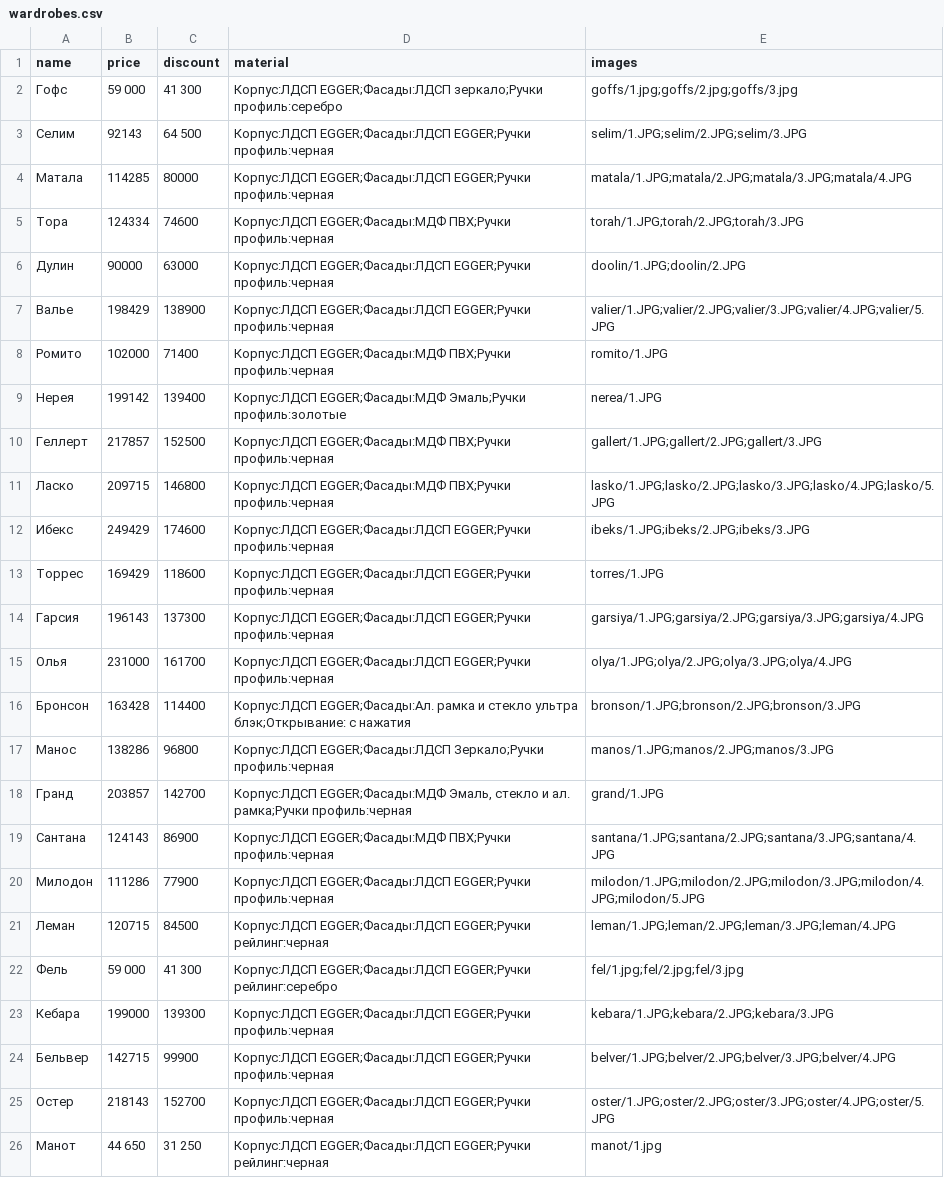
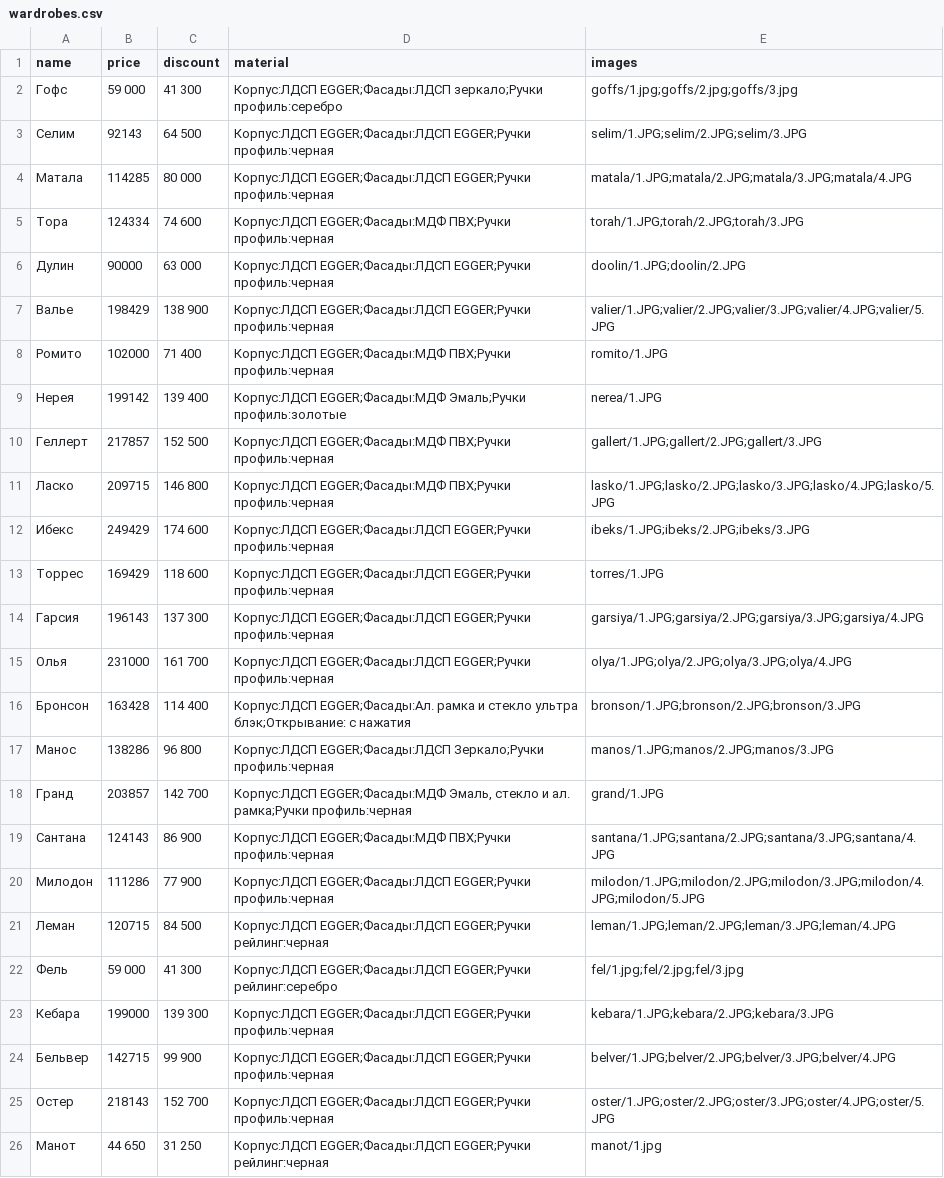
Before and after one commit to adwinadwinov/doma-horosho-landing-5.12.24, a CSV file: php/db/wardrobes.csv, drawn as a sheet.

```diff
--- a/php/db/wardrobes.csv
+++ b/php/db/wardrobes.csv
@@ -5,46 +5,46 @@ name,price,discount,material,images
 ",selim/1.JPG;selim/2.JPG;selim/3.JPG
-Матала,114285,80000,"Корпус:ЛДСП EGGER;Фасады:ЛДСП EGGER;Ручки профиль:черная
-",matala/1.JPG;matala/2.JPG;matala/3.JPG;matala/4.JPG
-Тора,124334,74600,"Корпус:ЛДСП EGGER;Фасады:МДФ ПВХ;Ручки профиль:черная
-",torah/1.JPG;torah/2.JPG;torah/3.JPG
-Дулин,90000,63000,"Корпус:ЛДСП EGGER;Фасады:ЛДСП EGGER;Ручки профиль:черная
-",doolin/1.JPG;doolin/2.JPG
-Валье,198429,138900,"Корпус:ЛДСП EGGER;Фасады:ЛДСП EGGER;Ручки профиль:черная
-",valier/1.JPG;valier/2.JPG;valier/3.JPG;valier/4.JPG;valier/5.JPG
-Ромито,102000,71400,"Корпус:ЛДСП EGGER;Фасады:МДФ ПВХ;Ручки профиль:черная
-",romito/1.JPG
-Нерея,199142,139400,"Корпус:ЛДСП EGGER;Фасады:МДФ Эмаль;Ручки профиль:золотые
-",nerea/1.JPG
-Геллерт,217857,152500,"Корпус:ЛДСП EGGER;Фасады:МДФ ПВХ;Ручки профиль:черная
-",gallert/1.JPG;gallert/2.JPG;gallert/3.JPG
-Ласко,209715,146800,"Корпус:ЛДСП EGGER;Фасады:МДФ ПВХ;Ручки профиль:черная
-",lasko/1.JPG;lasko/2.JPG;lasko/3.JPG;lasko/4.JPG;lasko/5.JPG
-Ибекс,249429,174600,"Корпус:ЛДСП EGGER;Фасады:ЛДСП EGGER;Ручки профиль:черная
-",ibeks/1.JPG;ibeks/2.JPG;ibeks/3.JPG
-Торрес,169429,118600,"Корпус:ЛДСП EGGER;Фасады:ЛДСП EGGER;Ручки профиль:черная
-",torres/1.JPG
-Гарсия,196143,137300,"Корпус:ЛДСП EGGER;Фасады:ЛДСП EGGER;Ручки профиль:черная
-",garsiya/1.JPG;garsiya/2.JPG;garsiya/3.JPG;garsiya/4.JPG
-Олья,231000,161700,"Корпус:ЛДСП EGGER;Фасады:ЛДСП EGGER;Ручки профиль:черная
-",olya/1.JPG;olya/2.JPG;olya/3.JPG;olya/4.JPG
-Бронсон,163428,114400,"Корпус:ЛДСП EGGER;Фасады:Ал. рамка и стекло ультра блэк;Открывание: с нажатия
-",bronson/1.JPG;bronson/2.JPG;bronson/3.JPG
-Манос,138286,96800,"Корпус:ЛДСП EGGER;Фасады:ЛДСП Зеркало;Ручки профиль:черная
-",manos/1.JPG;manos/2.JPG;manos/3.JPG
-Гранд,203857,142700,"Корпус:ЛДСП EGGER;Фасады:МДФ Эмаль, стекло и ал. рамка;Ручки профиль:черная
-",grand/1.JPG
-Сантана,124143,86900,"Корпус:ЛДСП EGGER;Фасады:МДФ ПВХ;Ручки профиль:черная
-",santana/1.JPG;santana/2.JPG;santana/3.JPG;santana/4.JPG
-Милодон,111286,77900,"Корпус:ЛДСП EGGER;Фасады:ЛДСП EGGER;Ручки профиль:черная
-",milodon/1.JPG;milodon/2.JPG;milodon/3.JPG;milodon/4.JPG;milodon/5.JPG
-Леман,120715,84500,"Корпус:ЛДСП EGGER;Фасады:ЛДСП EGGER;Ручки рейлинг:черная
-",leman/1.JPG;leman/2.JPG;leman/3.JPG;leman/4.JPG
+Матала,114285,80 000,"Корпус:ЛДСП EGGER;Фасады:ЛДСП EGGER;Ручки профиль:черная
+",matala/1.JPG;matala/2.JPG;matala/3.JPG;matala/4.JPG
+Тора,124334,74 600,"Корпус:ЛДСП EGGER;Фасады:МДФ ПВХ;Ручки профиль:черная
+",torah/1.JPG;torah/2.JPG;torah/3.JPG
+Дулин,90000,63 000,"Корпус:ЛДСП EGGER;Фасады:ЛДСП EGGER;Ручки профиль:черная
+",doolin/1.JPG;doolin/2.JPG
+Валье,198429,138 900,"Корпус:ЛДСП EGGER;Фасады:ЛДСП EGGER;Ручки профиль:черная
+",valier/1.JPG;valier/2.JPG;valier/3.JPG;valier/4.JPG;valier/5.JPG
+Ромито,102000,71 400,"Корпус:ЛДСП EGGER;Фасады:МДФ ПВХ;Ручки профиль:черная
+",romito/1.JPG
+Нерея,199142,139 400,"Корпус:ЛДСП EGGER;Фасады:МДФ Эмаль;Ручки профиль:золотые
+",nerea/1.JPG
+Геллерт,217857,152 500,"Корпус:ЛДСП EGGER;Фасады:МДФ ПВХ;Ручки профиль:черная
+",gallert/1.JPG;gallert/2.JPG;gallert/3.JPG
+Ласко,209715,146 800,"Корпус:ЛДСП EGGER;Фасады:МДФ ПВХ;Ручки профиль:черная
+",lasko/1.JPG;lasko/2.JPG;lasko/3.JPG;lasko/4.JPG;lasko/5.JPG
+Ибекс,249429,174 600,"Корпус:ЛДСП EGGER;Фасады:ЛДСП EGGER;Ручки профиль:черная
+",ibeks/1.JPG;ibeks/2.JPG;ibeks/3.JPG
+Торрес,169429,118 600,"Корпус:ЛДСП EGGER;Фасады:ЛДСП EGGER;Ручки профиль:черная
+",torres/1.JPG
+Гарсия,196143,137 300,"Корпус:ЛДСП EGGER;Фасады:ЛДСП EGGER;Ручки профиль:черная
+",garsiya/1.JPG;garsiya/2.JPG;garsiya/3.JPG;garsiya/4.JPG
+Олья,231000,161 700,"Корпус:ЛДСП EGGER;Фасады:ЛДСП EGGER;Ручки профиль:черная
+",olya/1.JPG;olya/2.JPG;olya/3.JPG;olya/4.JPG
+Бронсон,163428,114 400,"Корпус:ЛДСП EGGER;Фасады:Ал. рамка и стекло ультра блэк;Открывание: с нажатия
+",bronson/1.JPG;bronson/2.JPG;bronson/3.JPG
+Манос,138286,96 800,"Корпус:ЛДСП EGGER;Фасады:ЛДСП Зеркало;Ручки профиль:черная
+",manos/1.JPG;manos/2.JPG;manos/3.JPG
+Гранд,203857,142 700,"Корпус:ЛДСП EGGER;Фасады:МДФ Эмаль, стекло и ал. рамка;Ручки профиль:черная
+",grand/1.JPG
+Сантана,124143,86 900,"Корпус:ЛДСП EGGER;Фасады:МДФ ПВХ;Ручки профиль:черная
+",santana/1.JPG;santana/2.JPG;santana/3.JPG;santana/4.JPG
+Милодон,111286,77 900,"Корпус:ЛДСП EGGER;Фасады:ЛДСП EGGER;Ручки профиль:черная
+",milodon/1.JPG;milodon/2.JPG;milodon/3.JPG;milodon/4.JPG;milodon/5.JPG
+Леман,120715,84 500,"Корпус:ЛДСП EGGER;Фасады:ЛДСП EGGER;Ручки рейлинг:черная
+",leman/1.JPG;leman/2.JPG;leman/3.JPG;leman/4.JPG
 Фель,59 000,41 300,"Корпус:ЛДСП EGGER;Фасады:ЛДСП EGGER;Ручки рейлинг:серебро
 ",fel/1.jpg;fel/2.jpg;fel/3.jpg
-Кебара,199000,139300,"Корпус:ЛДСП EGGER;Фасады:ЛДСП EGGER;Ручки профиль:черная
-",kebara/1.JPG;kebara/2.JPG;kebara/3.JPG
-Бельвер,142715,99900,"Корпус:ЛДСП EGGER;Фасады:ЛДСП EGGER;Ручки профиль:черная
-",belver/1.JPG;belver/2.JPG;belver/3.JPG;belver/4.JPG
-Остер,218143,152700,"Корпус:ЛДСП EGGER;Фасады:ЛДСП EGGER;Ручки профиль:черная
-",oster/1.JPG;oster/2.JPG;oster/3.JPG;oster/4.JPG;oster/5.JPG
+Кебара,199000,139 300,"Корпус:ЛДСП EGGER;Фасады:ЛДСП EGGER;Ручки профиль:черная
+",kebara/1.JPG;kebara/2.JPG;kebara/3.JPG
+Бельвер,142715,99 900,"Корпус:ЛДСП EGGER;Фасады:ЛДСП EGGER;Ручки профиль:черная
+",belver/1.JPG;belver/2.JPG;belver/3.JPG;belver/4.JPG
+Остер,218143,152 700,"Корпус:ЛДСП EGGER;Фасады:ЛДСП EGGER;Ручки профиль:черная
+",oster/1.JPG;oster/2.JPG;oster/3.JPG;oster/4.JPG;oster/5.JPG
 Манот,44 650,31 250,"Корпус:ЛДСП EGGER;Фасады:ЛДСП EGGER;Ручки рейлинг:черная
```
Also changed, not shown: php/db/kitchens.csv.
